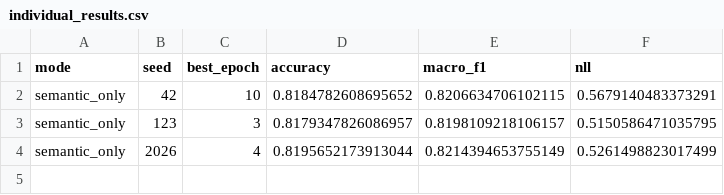
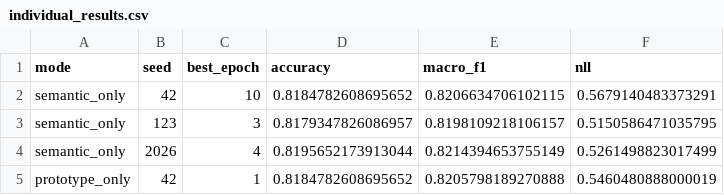
Before and after one commit to ankita6876/bangla-sentiment-research, a CSV file: research_stage8c/individual_results.csv, drawn as a sheet; the diff names each change by its address in the sheet, - before the commit and + after, or states it on an @@ line.

```diff
--- a/research_stage8c/individual_results.csv
+++ b/research_stage8c/individual_results.csv
+row 5: prototype_only | 42 | 1 | 0.8184782608695652 | 0.8205798189270888 | 0.5460480888000019
```
Also changed, not shown: research_stage8c/training_history.csv.
